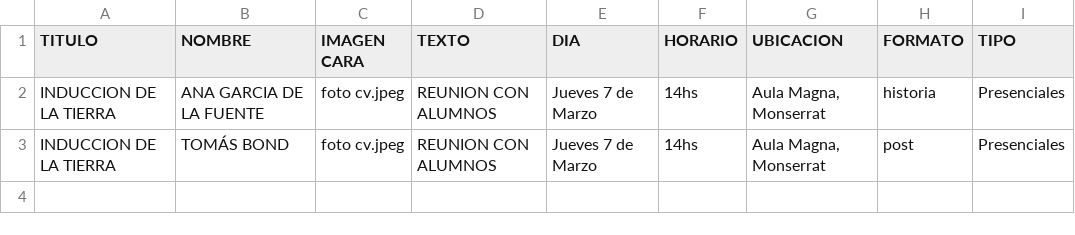
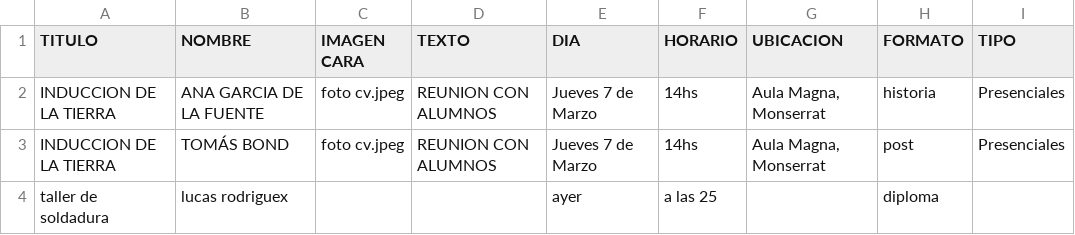
Before and after one commit to tomasbond02/fliyersAutomatic, a CSV file: data.csv, drawn as a sheet; the diff names each change by its address in the sheet, - before the commit and + after, or states it on an @@ line.

Commit message:
agrego la opcion diplomas

```diff
--- a/data.csv
+++ b/data.csv
+row 4: taller de soldadura | lucas rodriguex |  |  | ayer | a las 25 |  | diploma
```
Also changed, not shown: 20 other files.
